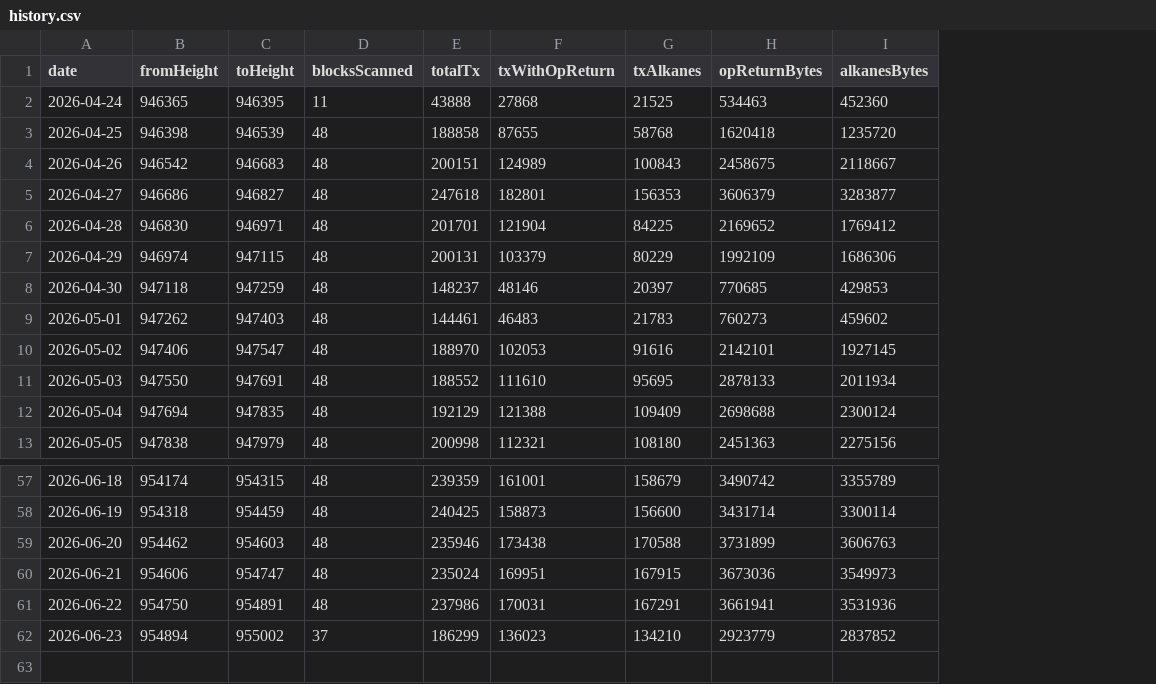
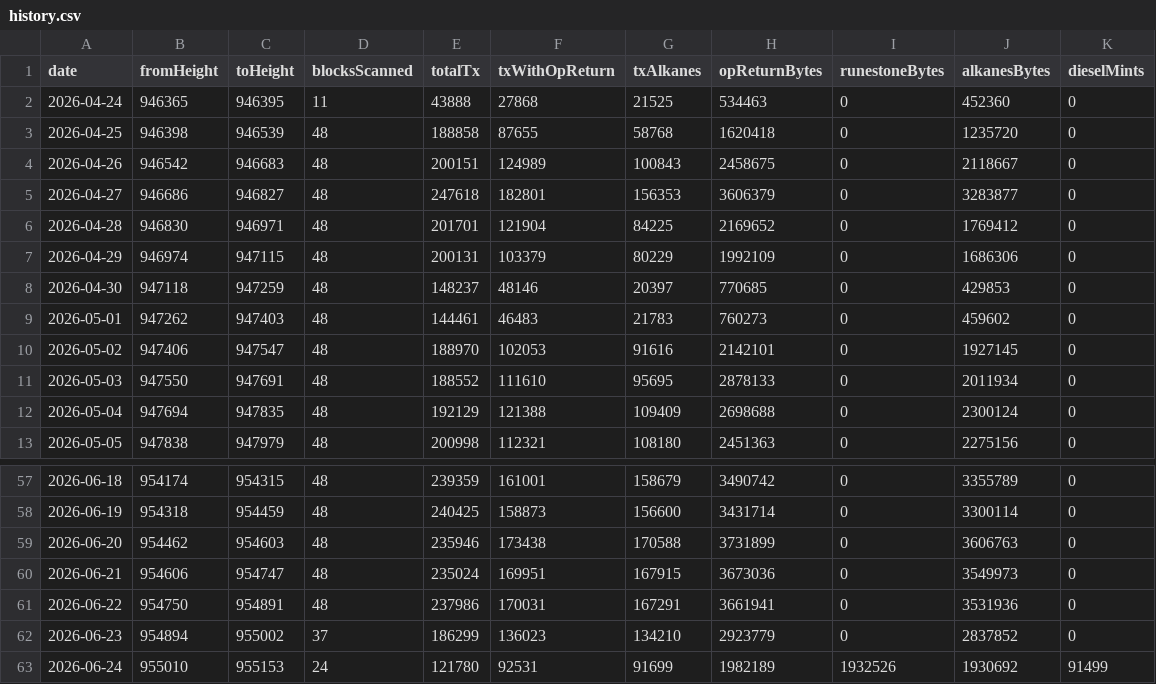
Before and after one commit to Vdto88/alkanes-opreturn-scanner, a CSV file: history.csv, drawn as a sheet; only a part is shown, gaps mark what is left out; the diff names each change by its address in the sheet, - before the commit and + after, or states it on an @@ line.

```diff
--- a/history.csv
+++ b/history.csv
+column I (runestoneBytes), rows 2-13: all 0; rows 57-62: all 0
+column K (dieselMints), rows 2-13: all 0; rows 57-62: all 0
+row 63: 2026-06-24 | 955010 | 955153 | 24 | 121780 | 92531 | 91699 | 1982189 | 1932526 | 1930692 | 91499
```
Also changed, not shown: 1 other file.
